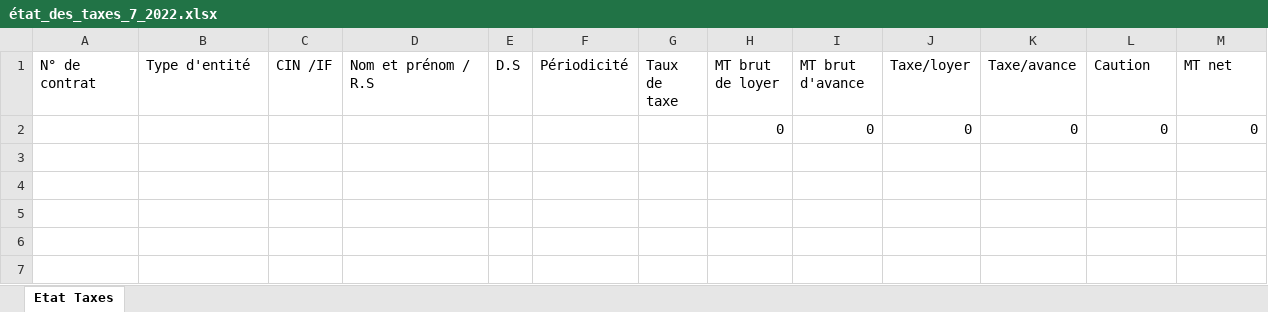
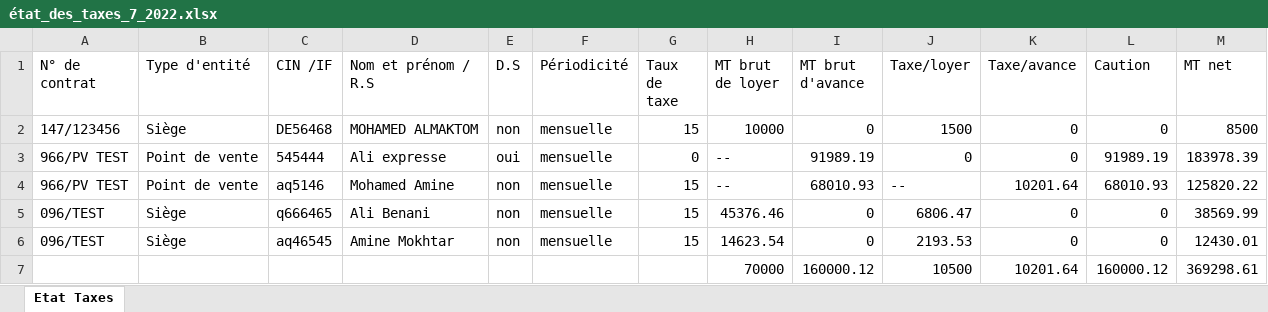
Before and after one commit to anasmasti/loyer-back, an Excel workbook: download/generated situation/état_des_taxes_xlsx/état_des_taxes_7_2022.xlsx, sheet Etat Taxes, drawn as a sheet; values as stored, in another font and other column widths than the file's, no borders; removed rows and columns are numbered as before the commit, all else as after; the diff names each change by its address in the sheet, - before the commit and + after, or states it on an @@ line.

```diff
--- a/download/generated situation/état_des_taxes_xlsx/état_des_taxes_7_2022.xlsx (sheet Etat Taxes)
+++ b/download/generated situation/état_des_taxes_xlsx/état_des_taxes_7_2022.xlsx (sheet Etat Taxes)
-row 2:  |  |  |  |  |  |  | 0 | 0 | 0 | 0 | 0 | 0
+row 2: 147/123456 | Siège | DE56468 | MOHAMED ALMAKTOM | non | mensuelle | 15 | 10000 | 0 | 1500 | 0 | 0 | 8500
+row 3: 966/PV TEST | Point de vente | 545444 | Ali expresse | oui | mensuelle | 0 | -- | 91989.19 | 0 | 0 | 91989.19 | 183978.39
+row 4: 966/PV TEST | Point de vente | aq5146 | Mohamed Amine | non | mensuelle | 15 | -- | 68010.93 | -- | 10201.64 | 68010.93 | 125820.22
+row 5: 096/TEST | Siège | q666465 | Ali Benani | non | mensuelle | 15 | 45376.46 | 0 | 6806.47 | 0 | 0 | 38569.99
+row 6: 096/TEST | Siège | aq46545 | Amine Mokhtar | non | mensuelle | 15 | 14623.54 | 0 | 2193.53 | 0 | 0 | 12430.01
+row 7:  |  |  |  |  |  |  | 70000 | 160000.12 | 10500 | 10201.64 | 160000.12 | 369298.61
```
Also changed, not shown: download/generated situation/état_des_virements_xlsx/état_des_virements_7_2022.xlsx, 11 other files.
